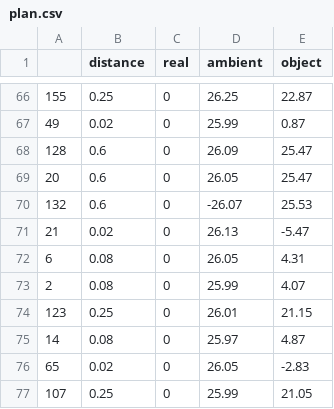
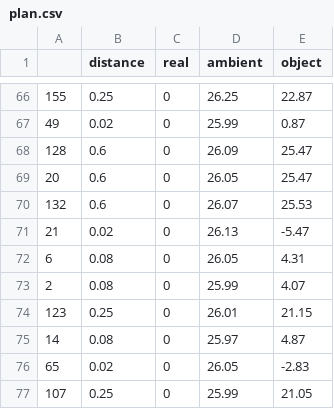
Before and after one commit to tungtobi/temperature_measure, a CSV file: experiment/plan.csv, drawn as a sheet; only a part is shown, gaps mark what is left out.

Commit message:
fix mistake data

```diff
--- a/experiment/plan.csv
+++ b/experiment/plan.csv
@@ -69,3 +69,3 @@
 20,0.6,0,26.05,25.47
-132,0.6,0,-26.07,25.53
+132,0.6,0,26.07,25.53
 21,0.02,0,26.13,-5.47
```
